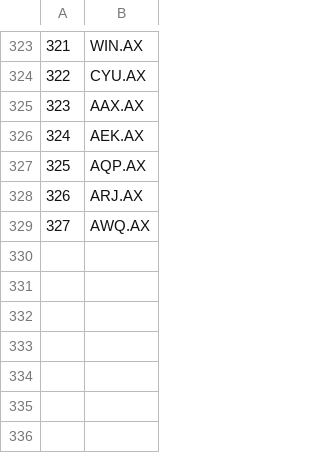
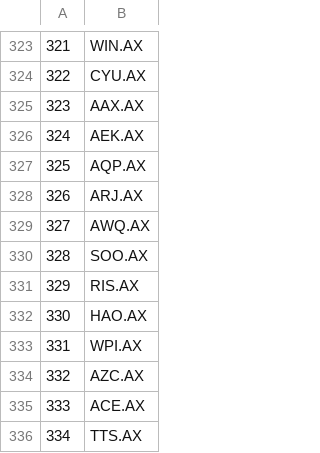
Before and after one commit to pengdannywang/JanePython, a CSV file: errors.csv, drawn as a sheet; only a part is shown, gaps mark what is left out.

Commit message:
error

```diff
--- a/errors.csv
+++ b/errors.csv
@@ -329 +329,8 @@
 327,AWQ.AX
+328,SOO.AX
+329,RIS.AX
+330,HAO.AX
+331,WPI.AX
+332,AZC.AX
+333,ACE.AX
+334,TTS.AX
```
